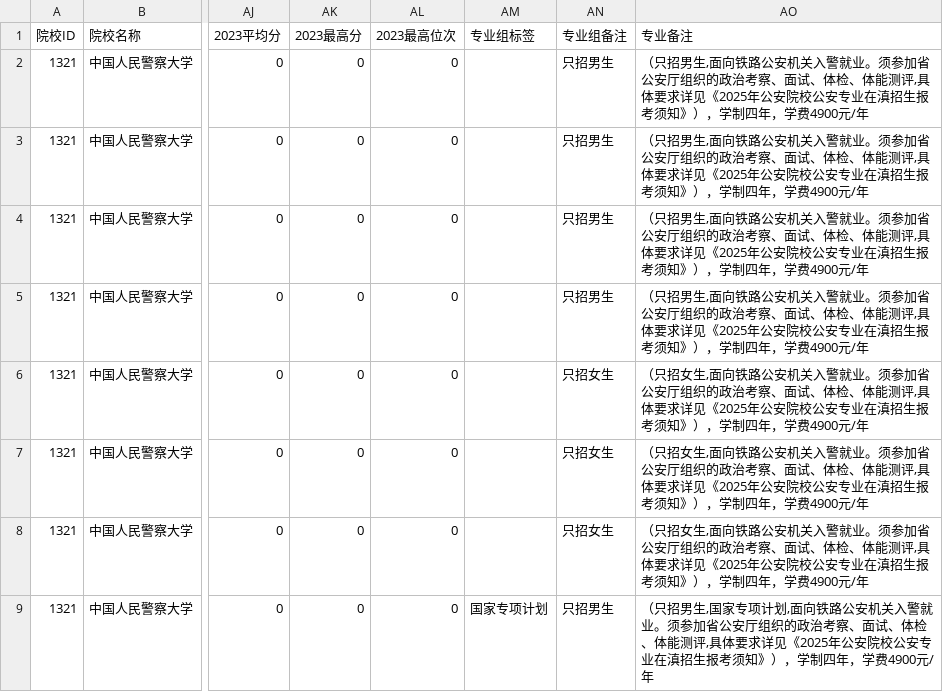
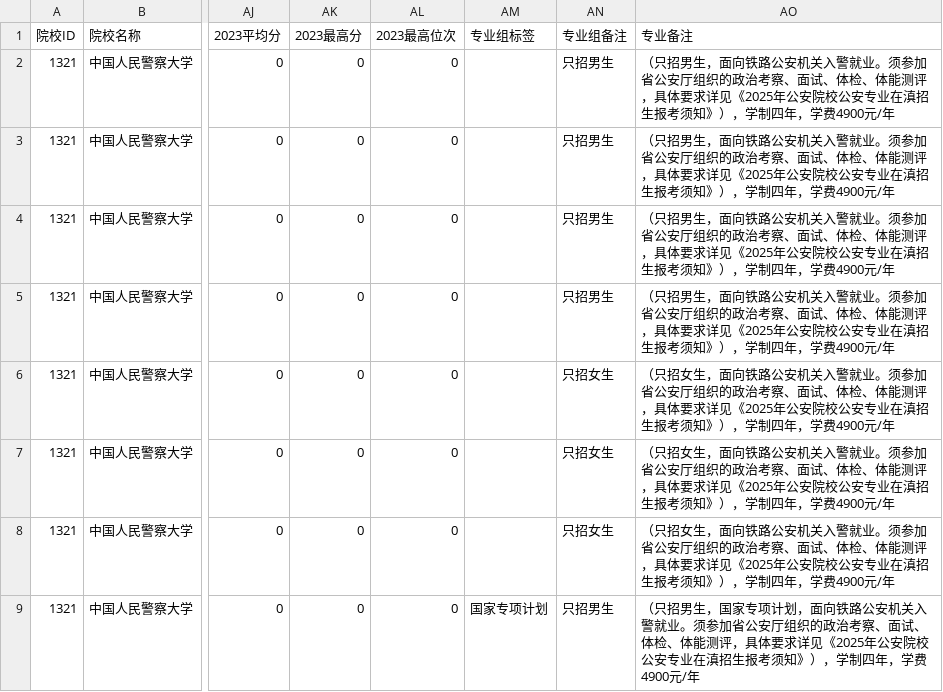
Before and after one commit to ADD574929477/2026, a CSV file: 中国人民警察大学.csv, drawn as a sheet; only a part is shown, gaps mark what is left out; the diff names each change by its address in the sheet, - before the commit and + after, or states it on an @@ line.

Commit message:
feat: 录入CSV文件数据
Co-authored-by: traeagent <traeagent@users.noreply.github.com>

```diff
--- a/中国人民警察大学.csv
+++ b/中国人民警察大学.csv
-AO2:AO5 (专业备注): …只招男生,面向铁路公安机关入警就业。须参加省公安厅组织的政治考察、面试、体检、体能测评,具体要求…
+AO2:AO5 (专业备注): …只招男生，面向铁路公安机关入警就业。须参加省公安厅组织的政治考察、面试、体检、体能测评，具体要求…
-AO6:AO8 (专业备注): …只招女生,面向铁路公安机关入警就业。须参加省公安厅组织的政治考察、面试、体检、体能测评,具体要求…
+AO6:AO8 (专业备注): …只招女生，面向铁路公安机关入警就业。须参加省公安厅组织的政治考察、面试、体检、体能测评，具体要求…
-AO9 (专业备注): …只招男生,国家专项计划,面向铁路公安机关入警就业。须参加省公安厅组织的政治考察、面试、体检、体能测评,具体要求…
+AO9 (专业备注): …只招男生，国家专项计划，面向铁路公安机关入警就业。须参加省公安厅组织的政治考察、面试、体检、体能测评，具体要求…
```
